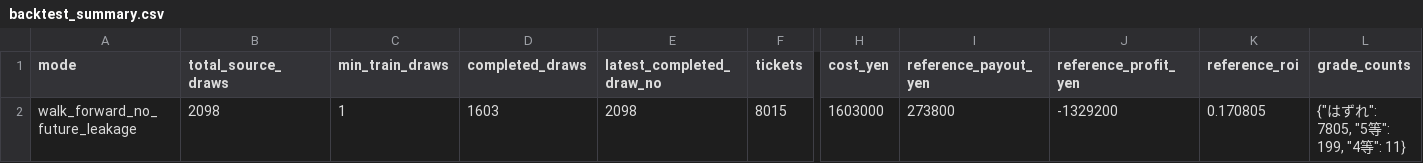
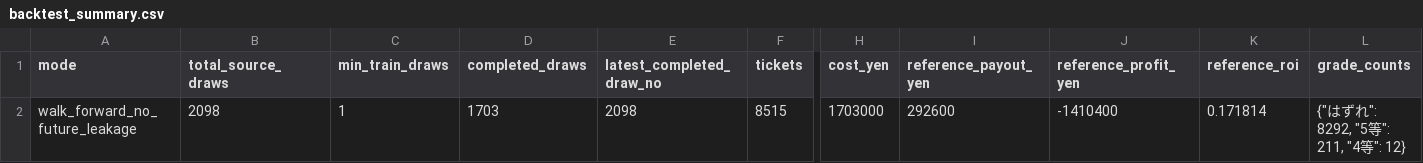
Before and after one commit to Joker7822/loto6, a CSV file: outputs/backtest_summary.csv, drawn as a sheet; only a part is shown, gaps mark what is left out; the diff names each change by its address in the sheet, - before the commit and + after, or states it on an @@ line.

```diff
--- a/outputs/backtest_summary.csv
+++ b/outputs/backtest_summary.csv
-D2 (completed_draws): 1603
+D2 (completed_draws): 1703
-F2 (tickets): 8015
+F2 (tickets): 8515
-H2 (cost_yen): 1603000
+H2 (cost_yen): 1703000
-I2 (reference_payout_yen): 273800
+I2 (reference_payout_yen): 292600
-J2 (reference_profit_yen): -1329200
+J2 (reference_profit_yen): -1410400
-K2 (reference_roi): 0.170805
+K2 (reference_roi): 0.171814
-L2 (grade_counts): {"はずれ": 7805, "5等": 199, "4等": 11}
+L2 (grade_counts): {"はずれ": 8292, "5等": 211, "4等": 12}
```
Also changed, not shown: 2 other files.
